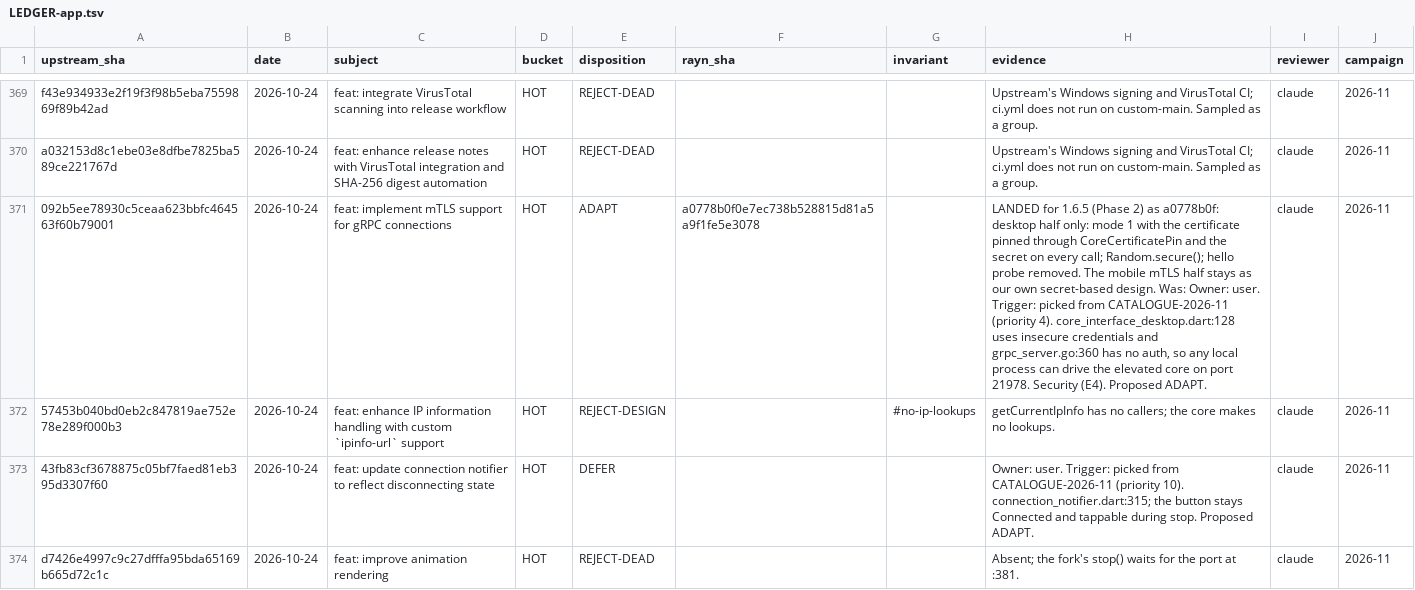
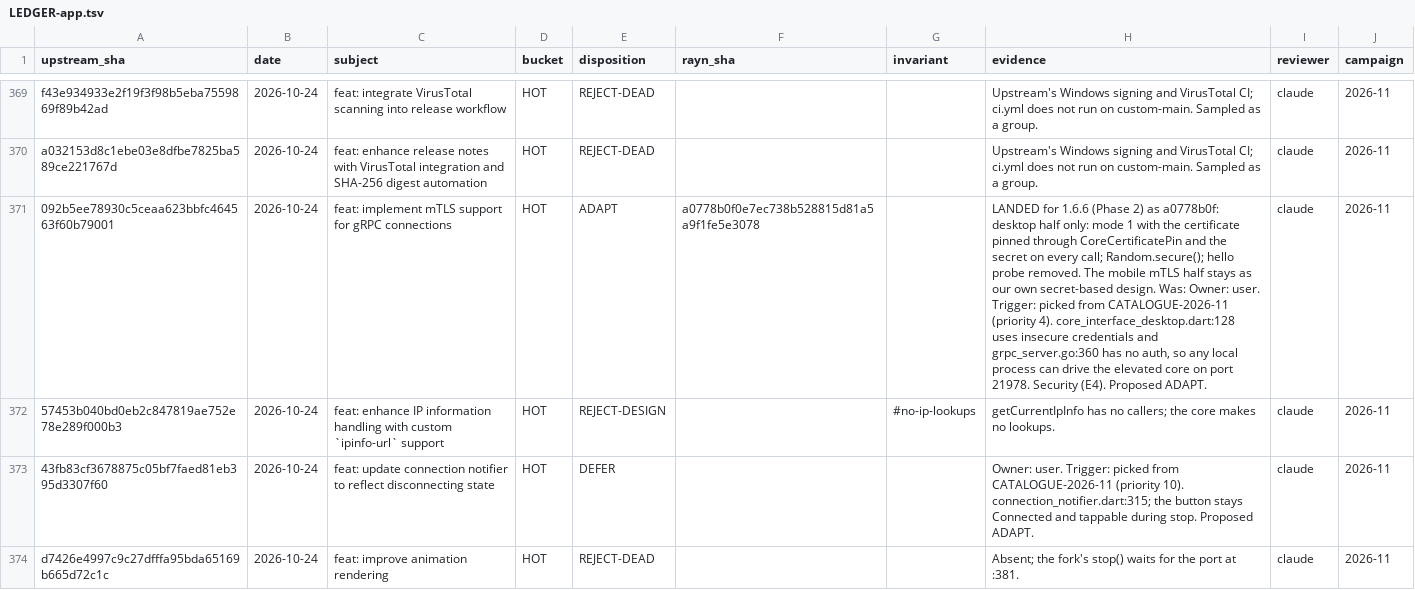
Before and after one commit to VaclavH37/hiddify-app, a TSV file: docs/upstream/LEDGER-app.tsv, drawn as a sheet; only a part is shown, gaps mark what is left out; the diff covers the shown part only; the diff names each change by its address in the sheet, - before the commit and + after, or states it on an @@ line.

```diff
--- a/docs/upstream/LEDGER-app.tsv
+++ b/docs/upstream/LEDGER-app.tsv
-H371 (evidence): LANDED for 1.6.5 (Phase 2)…
+H371 (evidence): LANDED for 1.6.6 (Phase 2)…
```
Also changed, not shown: 9 edited cells elsewhere in this file, docs/upstream/LEDGER-core.tsv, 1 other file.
